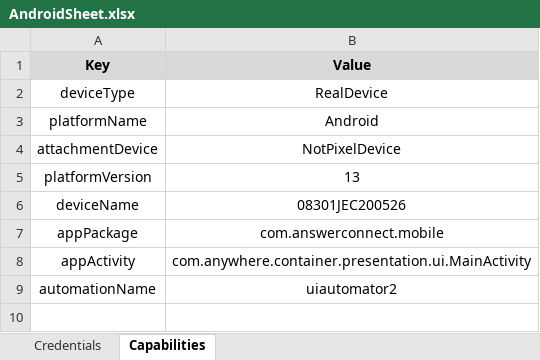
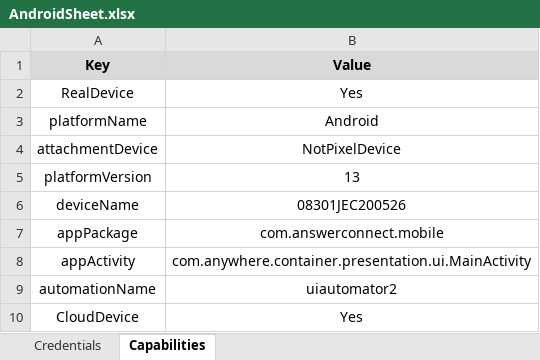
Before and after one commit to stephenjohn97/ContainerAndroidAutomation, an Excel workbook: AndroidSheet.xlsx, sheet Capabilities, drawn as a sheet; values as stored, in another font and other column widths than the file's, no borders; charts and pictures not drawn; removed rows and columns are numbered as before the commit, all else as after; the diff names each change by its address in the sheet, - before the commit and + after, or states it on an @@ line.

```diff
--- a/AndroidSheet.xlsx (sheet Capabilities)
+++ b/AndroidSheet.xlsx (sheet Capabilities)
-row 2: deviceType | RealDevice
+row 2: RealDevice | Yes
+row 10: CloudDevice | Yes
```
Also changed, not shown: charts or pictures, 20 other files.
